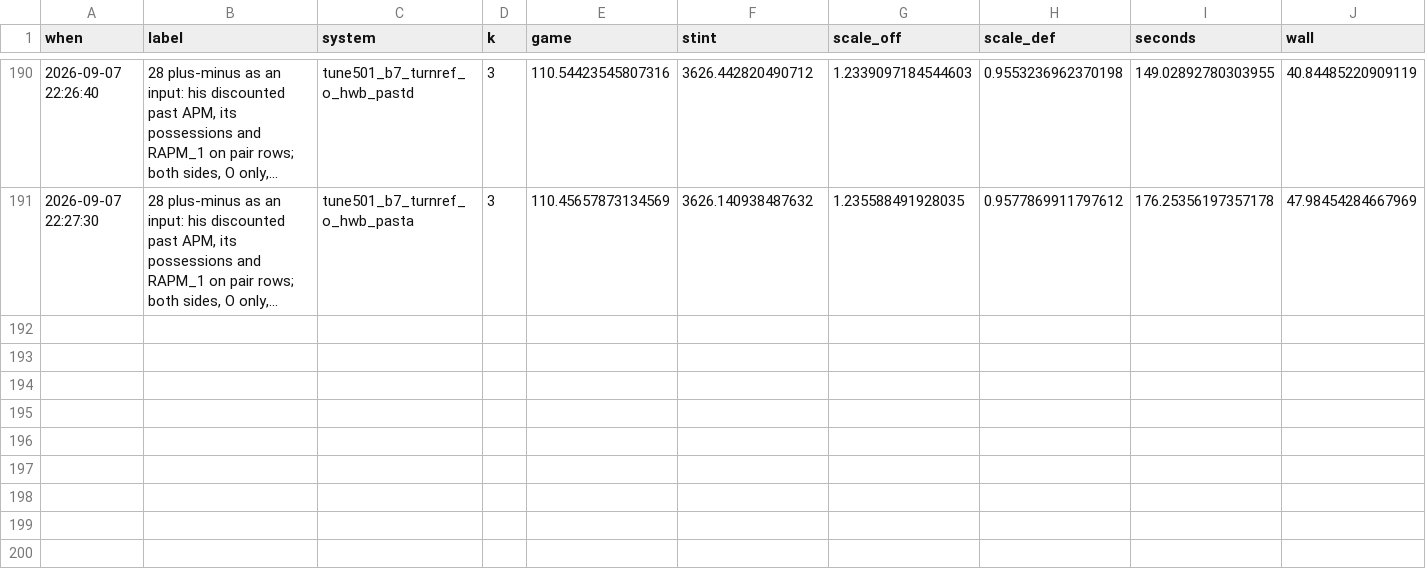
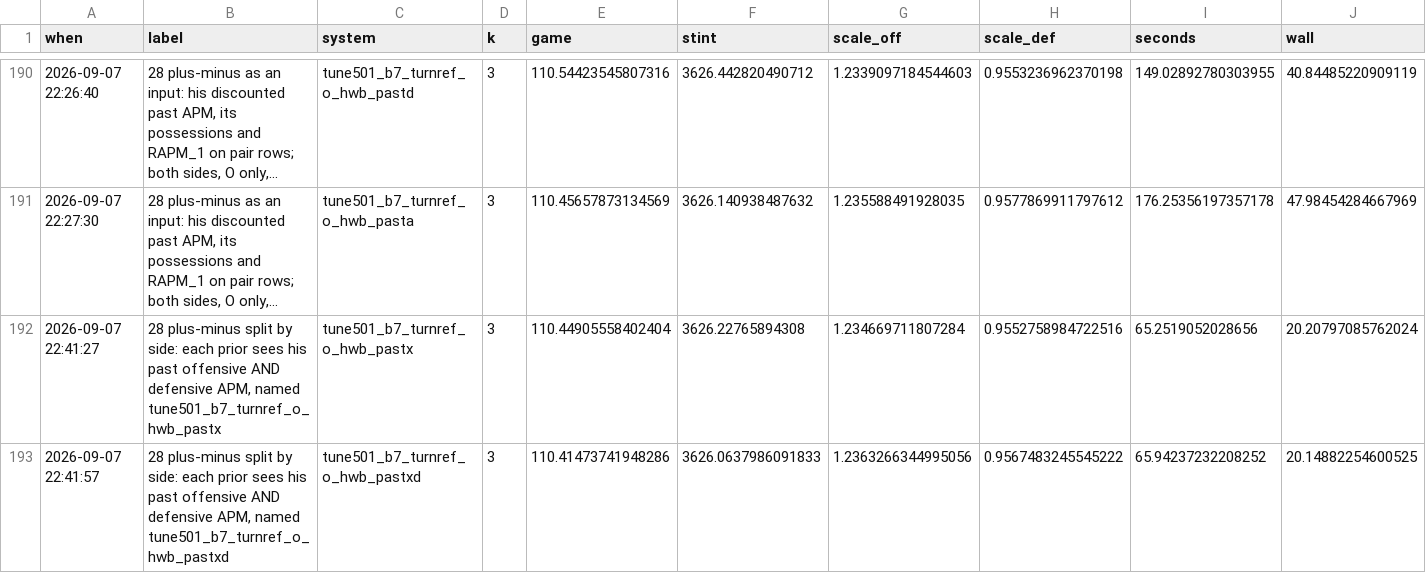
Before and after one commit to bbstats/openrapm, a CSV file: docs/progress.csv, drawn as a sheet; only a part is shown, gaps mark what is left out; long unchanged cells end in …; rows hold the shown columns only; the diff names each change by its address in the sheet, - before the commit and + after, or states it on an @@ line.

```diff
--- a/docs/progress.csv
+++ b/docs/progress.csv
+row 192: 2026-09-07 22:41:27 | 28 plus-minus split by side: each prior sees his past offensive AND defensive APM, named tune501_b7_turnref_o_hwb_pastx | tune501_b7_turnref_o_hwb_pastx | 3 | 110.44905558402404 | 3626.22765894308 | 1.234669711807284 | 0.9552758984722516 | 65.2519052028656 | 20.20797085762024
+row 193: 2026-09-07 22:41:57 | 28 plus-minus split by side: each prior sees his past offensive AND defensive APM, named tune501_b7_turnref_o_hwb_pastxd | tune501_b7_turnref_o_hwb_pastxd | 3 | 110.41473741948286 | 3626.0637986091833 | 1.2363266344995056 | 0.9567483245545222 | 65.94237232208252 | 20.14882254600525
```
Also changed, not shown: 6 other files.
